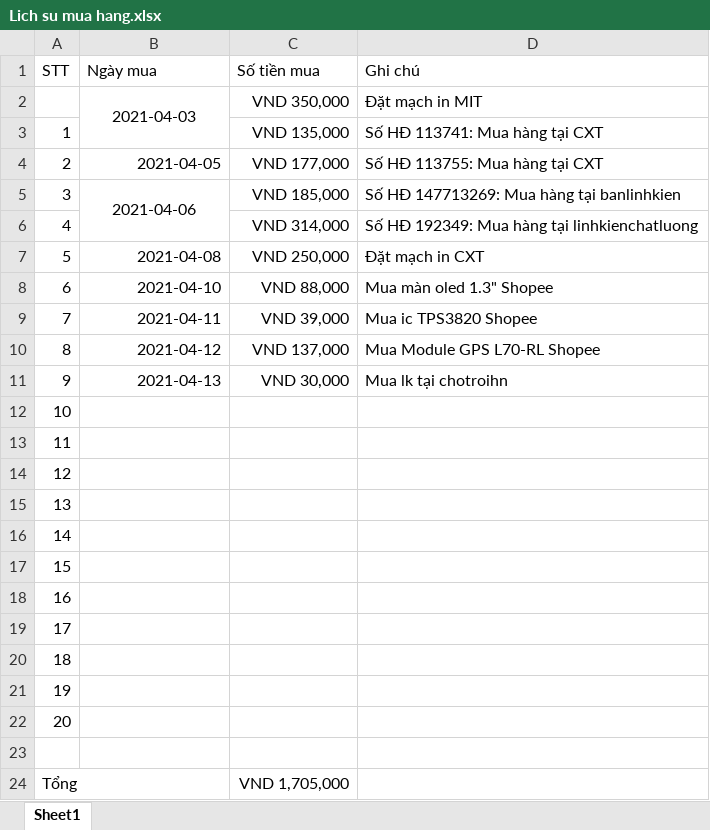
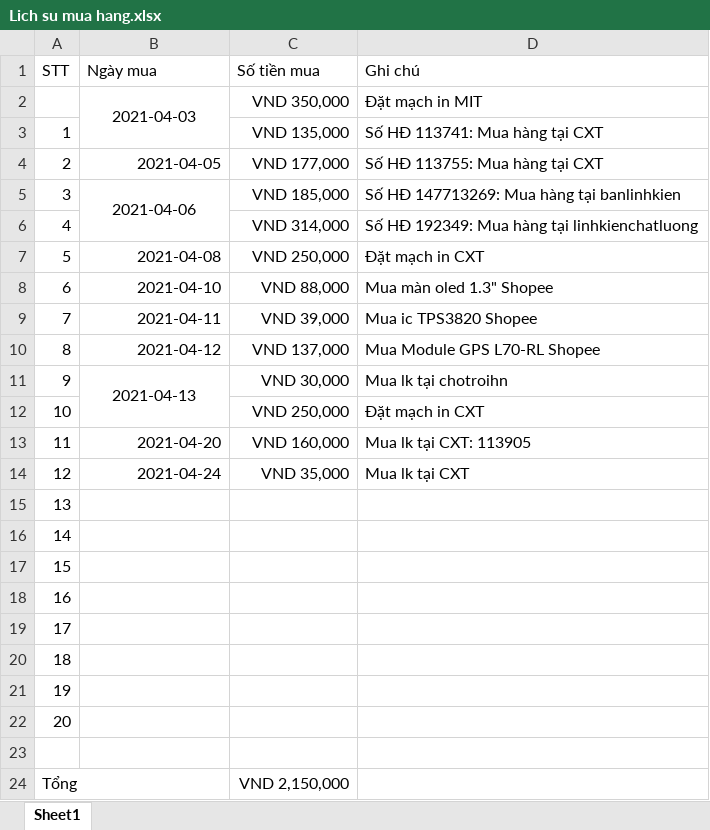
Before and after one commit to manhtran98bg/DATN, an Excel workbook: List linh kien/Lich su mua hang.xlsx, sheet Sheet1, drawn as a sheet; values as stored, in another font and other column widths than the file's, no borders; the diff names each change by its address in the sheet, - before the commit and + after, or states it on an @@ line.

```diff
--- a/List linh kien/Lich su mua hang.xlsx (sheet Sheet1)
+++ b/List linh kien/Lich su mua hang.xlsx (sheet Sheet1)
-B11 alignment: right
+B11 alignment: center
+B11:B12 merged
-C12 (Số tiền mua): (empty)
+C12 (Số tiền mua): VND 250,000
-D12 (Ghi chú): (empty)
+D12 (Ghi chú): Đặt mạch in CXT
-B13 (Ngày mua): (empty)
+B13 (Ngày mua): 2021-04-20
-C13 (Số tiền mua): (empty)
+C13 (Số tiền mua): VND 160,000
-D13 (Ghi chú): (empty)
+D13 (Ghi chú): Mua lk tại CXT: 113905
-B14 (Ngày mua): (empty)
+B14 (Ngày mua): 2021-04-24
-C14 (Số tiền mua): (empty)
+C14 (Số tiền mua): VND 35,000
-D14 (Ghi chú): (empty)
+D14 (Ghi chú): Mua lk tại CXT
-C24 (Số tiền mua): VND 1,705,000
+C24 (Số tiền mua): VND 2,150,000
```
Also changed, not shown: List linh kien/BOM list.xlsx, 3 other files.
